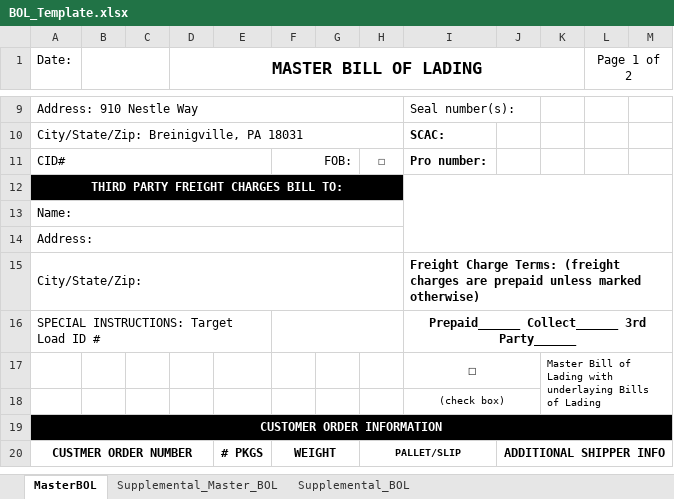
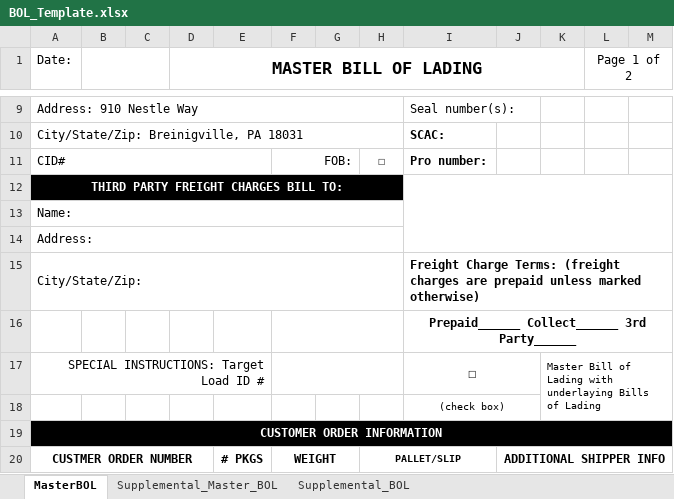
Before and after one commit to omnidox/Acumatica_Customizations_and_Packages, an Excel workbook: Istar_Development/Projects/BOL_Generation/Code/templates/BOL_Template.xlsx, sheet MasterBOL, drawn as a sheet; only a part is shown, gaps mark what is left out; values as stored, in another font and other column widths than the file's, no borders; charts and pictures not drawn; the diff names each change by its address in the sheet, - before the commit and + after, or states it on an @@ line.

Commit message:
Align BOL fields with updated template layout
Update BOL generation to match template changes by moving Target Load ID from F16 to F17 on both master and supplemental sheets, stopping population of the MasterBOL row-30 grand totals, and adjusting the barcode sizing note to reflect the new font size. The Excel template was updated accordingly.

```diff
--- a/Istar_Development/Projects/BOL_Generation/Code/templates/BOL_Template.xlsx (sheet MasterBOL)
+++ b/Istar_Development/Projects/BOL_Generation/Code/templates/BOL_Template.xlsx (sheet MasterBOL)
-A16 (Date:): SPECIAL INSTRUCTIONS: Target Load ID #
+A16 (Date:): (empty)
-A17 (Date:): (empty)
+A17 (Date:): SPECIAL INSTRUCTIONS: Target Load ID #
+A17:E17 merged
+F17:H17 merged
```
Also changed, not shown: sheet Supplemental_BOL, 1 other file.
